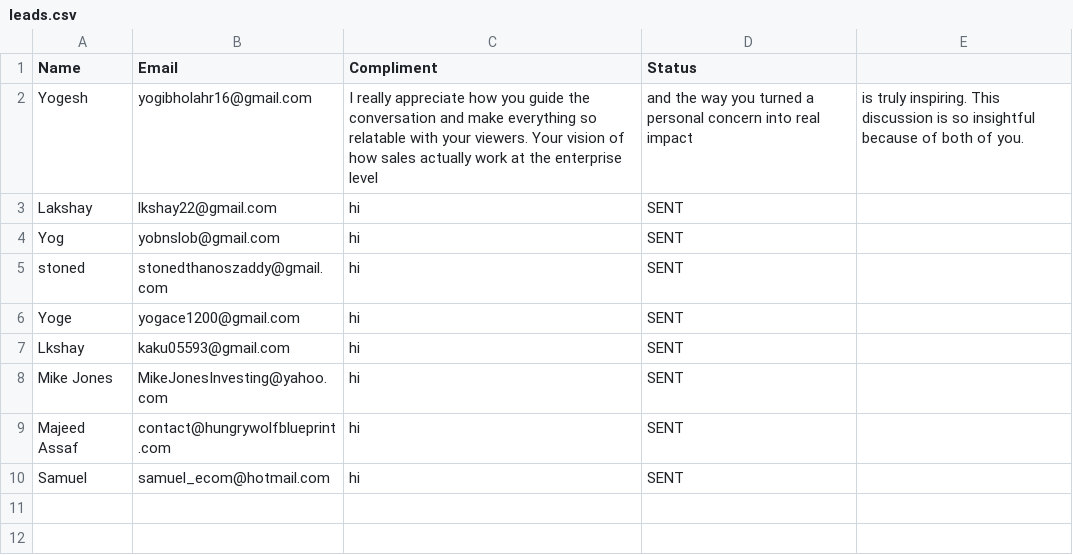
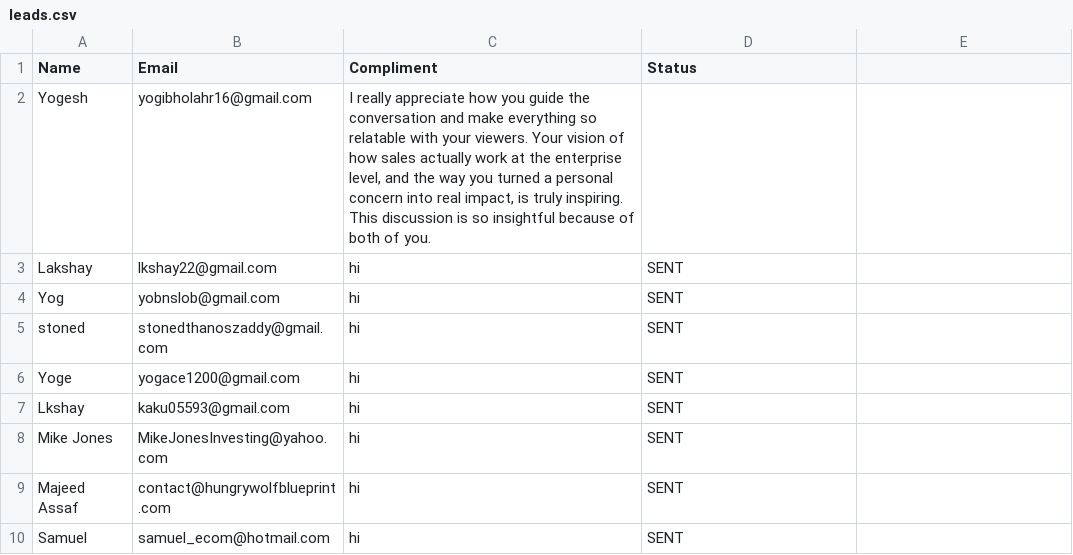
Before and after one commit to yobslob/email-automation, a CSV file: leads.csv, drawn as a sheet.

Commit message:
Fix formatting of compliment text in leads.csv

```diff
--- a/leads.csv
+++ b/leads.csv
@@ -1,3 +1,3 @@
 Name,Email,Compliment,Status
-Yogesh,yogibholahr16@gmail.com,I really appreciate how you guide the conversation and make everything so relatable with your viewers. Your vision of how sales actually work at the enterprise level, and the way you turned a personal concern into real impact, is truly inspiring. This discussion is so insightful because of both of you.,
+Yogesh,yogibholahr16@gmail.com,"I really appreciate how you guide the conversation and make everything so relatable with your viewers. Your vision of how sales actually work at the enterprise level, and the way you turned a personal concern into real impact, is truly inspiring. This discussion is so insightful because of both of you.",
 Lakshay,lkshay22@gmail.com,hi,SENT
```
